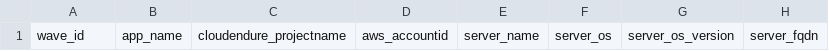
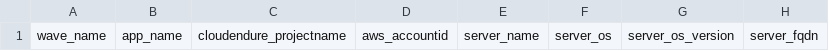
Before and after one commit to FXinnovation/fx-python-migration-factory-scripts, a CSV file: config/migration-intake-form.csv, drawn as a sheet; only a part is shown; the diff names each change by its address in the sheet, - before the commit and + after, or states it on an @@ line.

```diff
--- a/config/migration-intake-form.csv
+++ b/config/migration-intake-form.csv
-A1: wave_id
+A1: wave_name
```
Also changed, not shown: config/migration-intake-form.example.csv, 4 other files.
